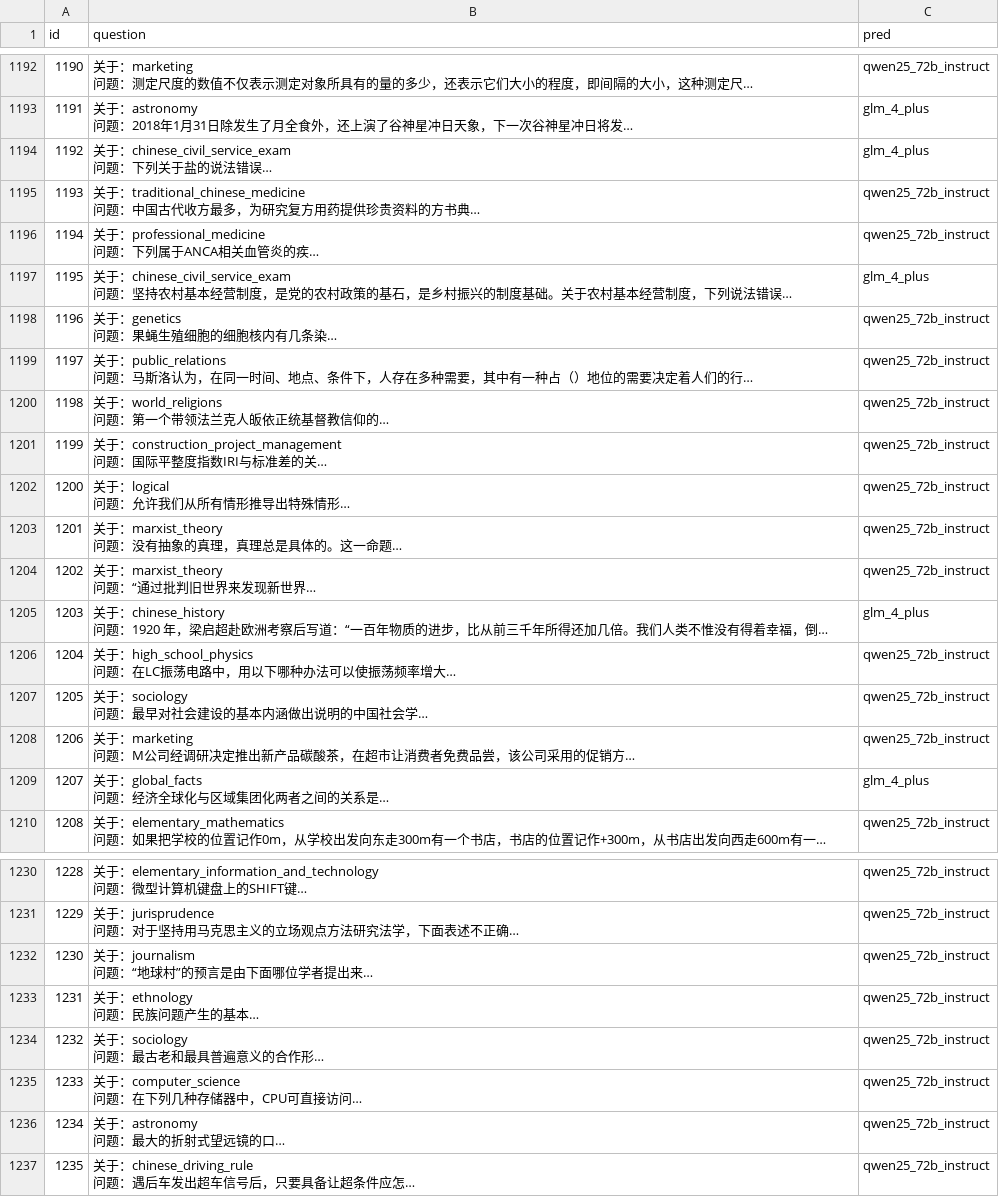
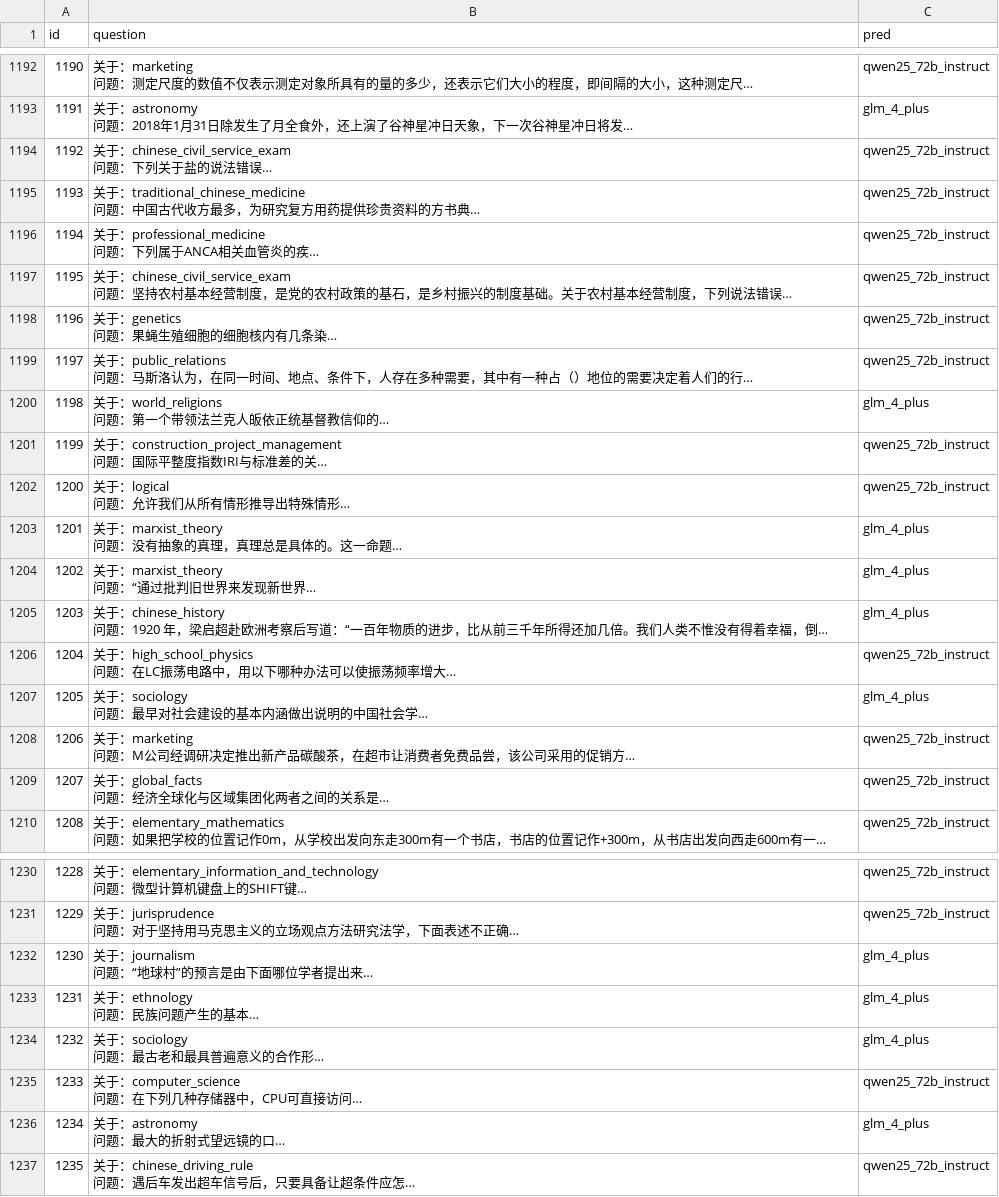
Before and after one commit to zulk2002/LLM_routing, a CSV file: Demo/result_Kmeans/cmmlu_test_pred.csv, drawn as a sheet; only a part is shown, gaps mark what is left out; long unchanged cells end in …; the diff covers the shown part only; the diff names each change by its address in the sheet, - before the commit and + after, or states it on an @@ line.

```diff
--- a/Demo/result_Kmeans/cmmlu_test_pred.csv
+++ b/Demo/result_Kmeans/cmmlu_test_pred.csv
-C1194 (pred): glm_4_plus
+C1194 (pred): qwen25_72b_instruct
-C1197 (pred): glm_4_plus
+C1197 (pred): qwen25_72b_instruct
-C1200 (pred): qwen25_72b_instruct
+C1200 (pred): glm_4_plus
-C1203:C1204 (pred): qwen25_72b_instruct
+C1203:C1204 (pred): glm_4_plus
-C1207 (pred): qwen25_72b_instruct
+C1207 (pred): glm_4_plus
-C1209 (pred): glm_4_plus
+C1209 (pred): qwen25_72b_instruct
-C1232:C1234 (pred): qwen25_72b_instruct
+C1232:C1234 (pred): glm_4_plus
-C1236 (pred): qwen25_72b_instruct
+C1236 (pred): glm_4_plus
```
Also changed, not shown: 147 edited cells elsewhere in this file, Demo/result_Kmeans/aclue_test_pred.csv, Demo/result_Kmeans/arc_c_test_pred.csv, 12 other files.
